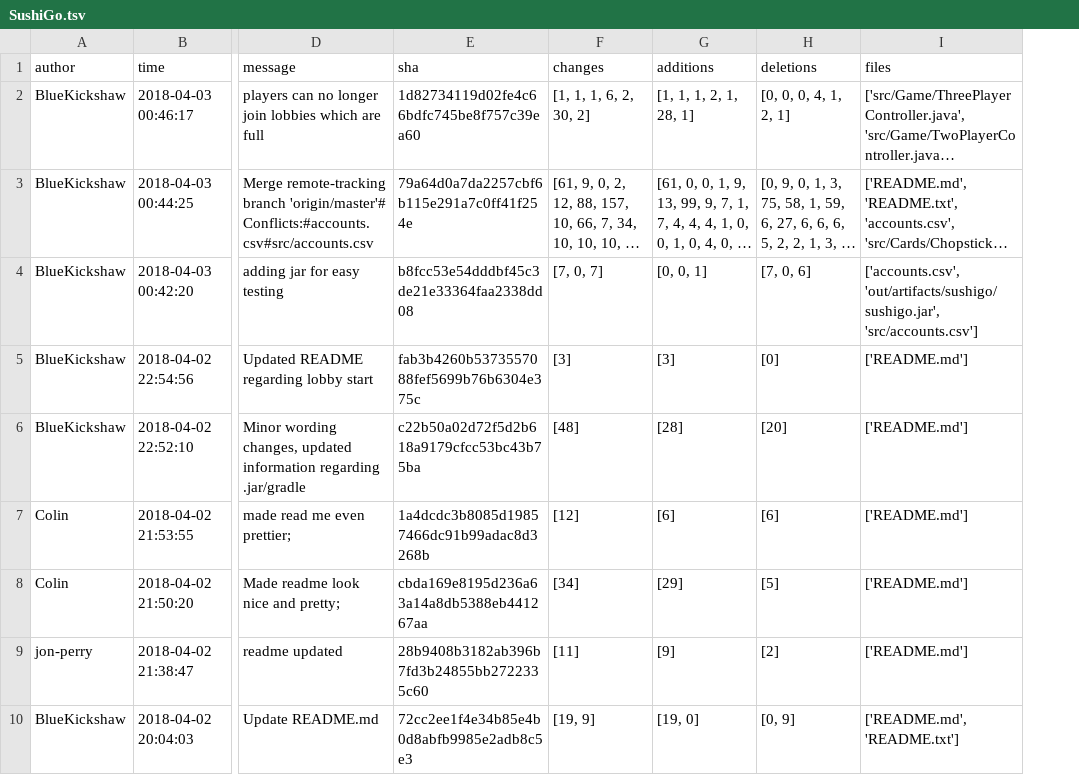
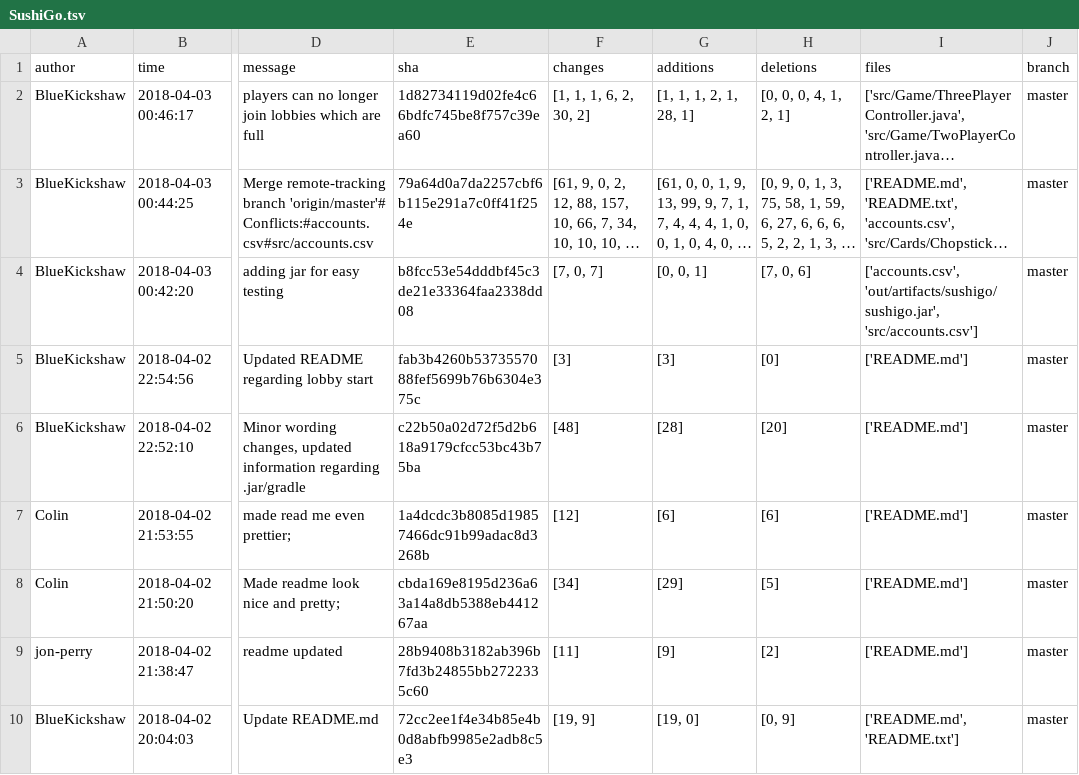
Before and after one commit to Colin-Shaw2/InfoVis_FinalProject, a TSV file: SushiGo.tsv, drawn as a sheet; only a part is shown, gaps mark what is left out; long unchanged cells end in …; the diff names each change by its address in the sheet, - before the commit and + after, or states it on an @@ line.

```diff
--- a/SushiGo.tsv
+++ b/SushiGo.tsv
+column J (branch), rows 2-10: all master
```
Also changed, not shown: 14 other files.
